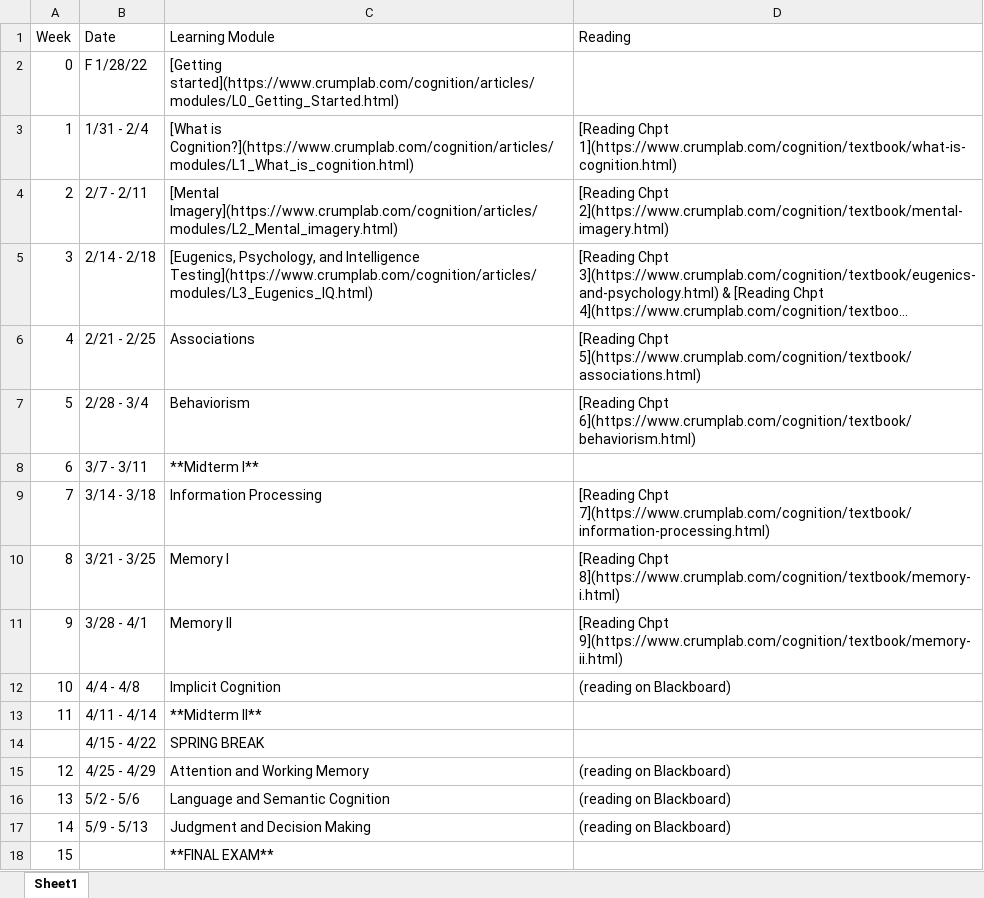
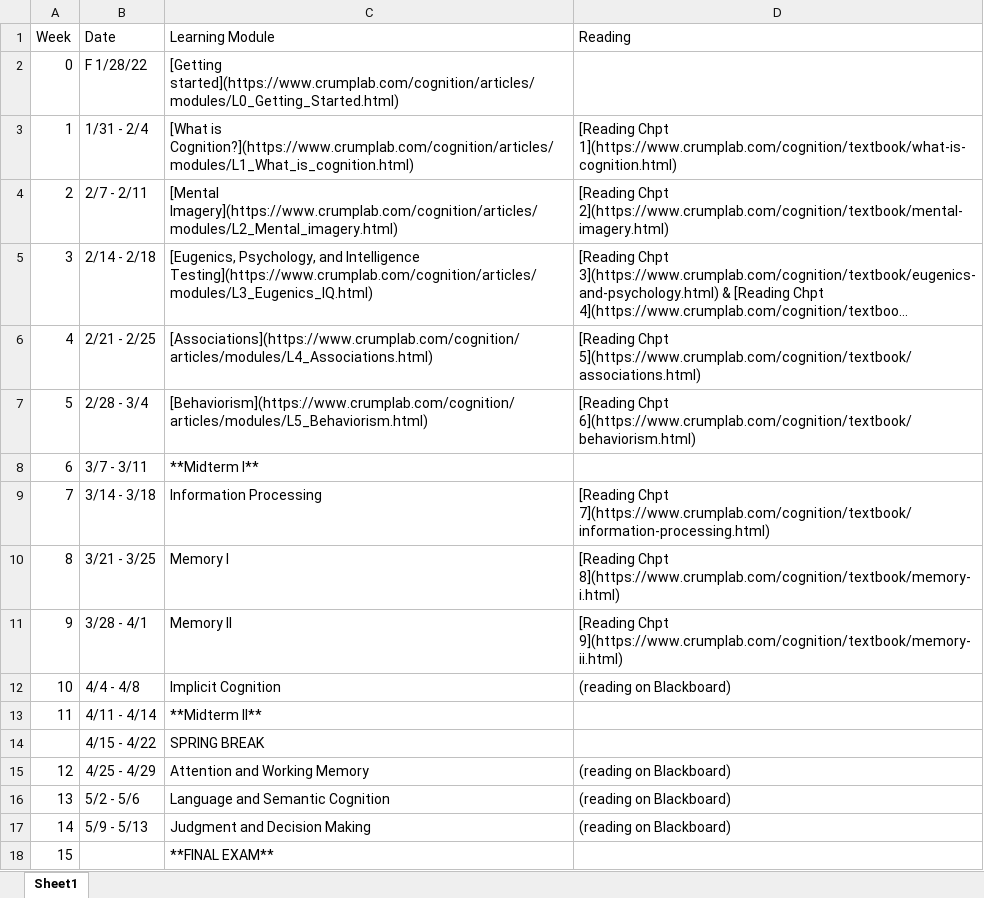
Before and after one commit to CrumpLab/cognition, an Excel workbook: vignettes/course_docs/Spring_2022_schedule.xlsx, sheet Sheet1, drawn as a sheet; long unchanged cells end in …; values as stored, in another font and other column widths than the file's, no borders; the diff names each change by its address in the sheet, - before the commit and + after, or states it on an @@ line.

```diff
--- a/vignettes/course_docs/Spring_2022_schedule.xlsx (sheet Sheet1)
+++ b/vignettes/course_docs/Spring_2022_schedule.xlsx (sheet Sheet1)
-C6 (Learning Module): Associations
+C6 (Learning Module): [Associations](https://www.crumplab.com/cognition/articles/modules/L4_Associations.html)
-C7 (Learning Module): Behaviorism
+C7 (Learning Module): [Behaviorism](https://www.crumplab.com/cognition/articles/modules/L5_Behaviorism.html)
```
Also changed, not shown: 2 other files.
